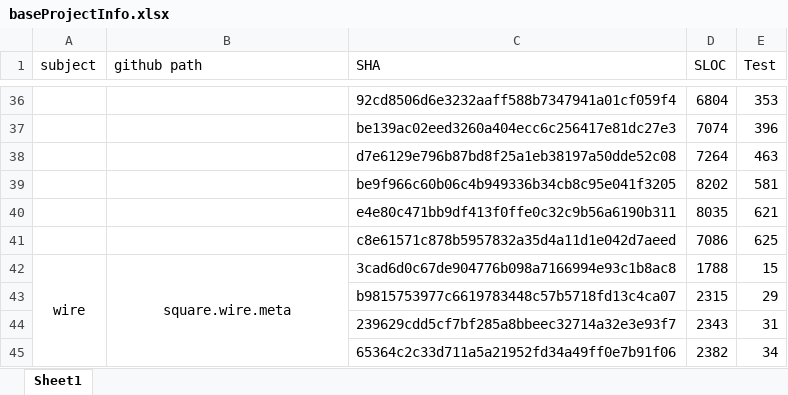
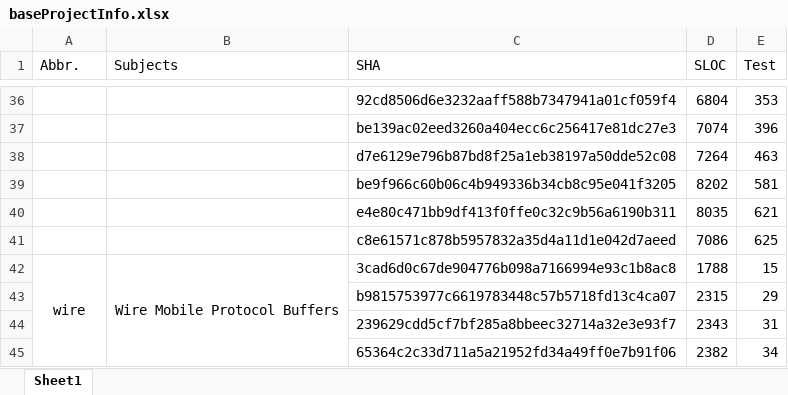
Before and after one commit to PKU-SEI/PMT, an Excel workbook: project_list/baseProjectInfo.xlsx, sheet Sheet1, drawn as a sheet; only a part is shown, gaps mark what is left out; values as stored, in another font and other column widths than the file's, no borders; the diff covers the shown part only; the diff names each change by its address in the sheet, - before the commit and + after, or states it on an @@ line.

```diff
--- a/project_list/baseProjectInfo.xlsx (sheet Sheet1)
+++ b/project_list/baseProjectInfo.xlsx (sheet Sheet1)
-A1: subject
+A1: Abbr.
-B1: github path
+B1: Subjects
-B42 (Subjects): square.wire.meta
+B42 (Subjects): Wire Mobile Protocol Buffers
```
Also changed, not shown: 7 edited cells elsewhere in this sheet.
